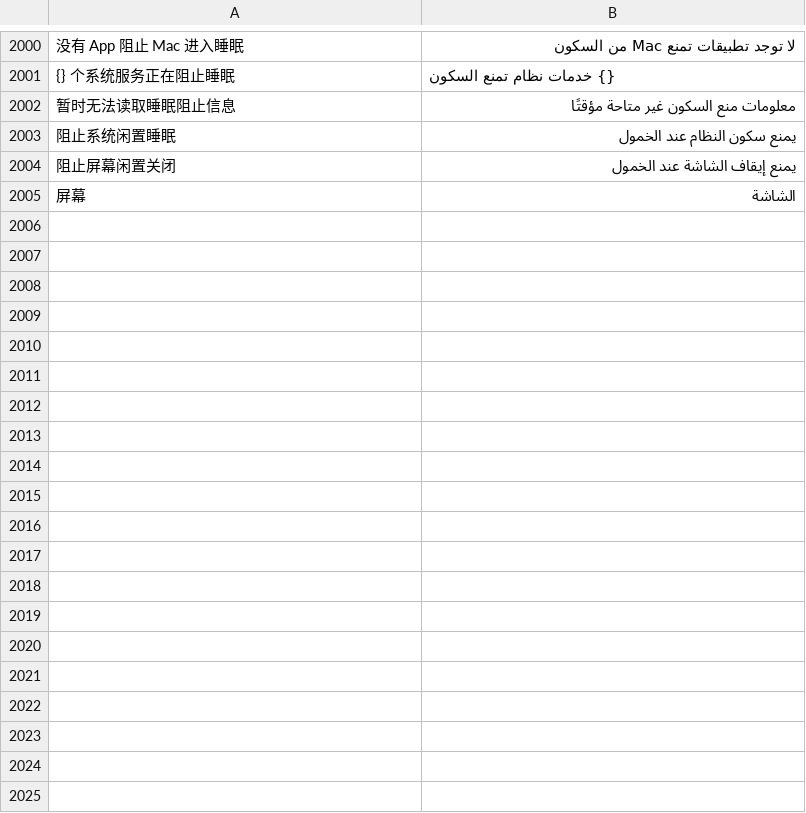
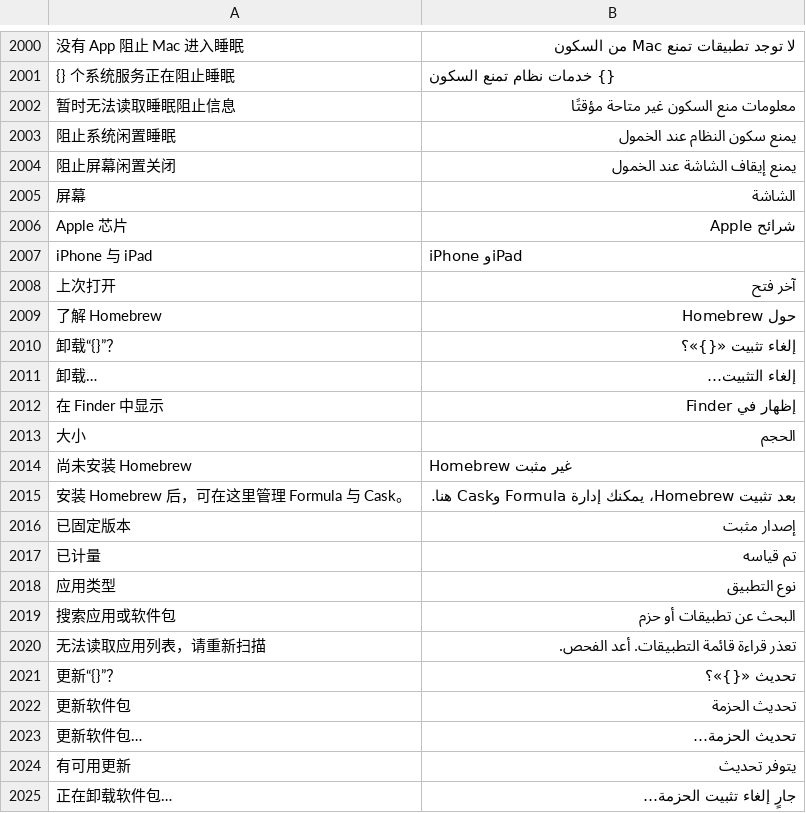
Before and after one commit to ysicing/XStats, a TSV file: Packages/XStatsKit/Sources/Localization/Resources/ar.tsv, drawn as a sheet; only a part is shown, gaps mark what is left out; the diff covers the shown part only; the diff names each change by its address in the sheet, - before the commit and + after, or states it on an @@ line.

Commit message:
feat(apps): 新增应用与 Homebrew 管理

```diff
--- a/Packages/XStatsKit/Sources/Localization/Resources/ar.tsv
+++ b/Packages/XStatsKit/Sources/Localization/Resources/ar.tsv
+row 2006: Apple 芯片 | شرائح Apple
+row 2007: iPhone 与 iPad | iPhone وiPad
+row 2008: 上次打开 | آخر فتح
+row 2009: 了解 Homebrew | حول Homebrew
+row 2010: 卸载“{}”？ | إلغاء تثبيت «{}»؟
+row 2011: 卸载… | إلغاء التثبيت…
+row 2012: 在 Finder 中显示 | إظهار في Finder
+row 2013: 大小 | الحجم
+row 2014: 尚未安装 Homebrew | Homebrew غير مثبت
+row 2015: 安装 Homebrew 后，可在这里管理 Formula 与 Cask。 | بعد تثبيت Homebrew، يمكنك إدارة Formula وCask هنا.
+row 2016: 已固定版本 | إصدار مثبت
+row 2017: 已计量 | تم قياسه
+row 2018: 应用类型 | نوع التطبيق
+row 2019: 搜索应用或软件包 | البحث عن تطبيقات أو حزم
+row 2020: 无法读取应用列表，请重新扫描 | تعذر قراءة قائمة التطبيقات. أعد الفحص.
+row 2021: 更新“{}”？ | تحديث «{}»؟
+row 2022: 更新软件包 | تحديث الحزمة
+row 2023: 更新软件包… | تحديث الحزمة…
+row 2024: 有可用更新 | يتوفر تحديث
+row 2025: 正在卸载软件包… | جارٍ إلغاء تثبيت الحزمة…
```
Also changed, not shown: 16 added rows elsewhere in this file, Packages/XStatsKit/Sources/Localization/Resources/de.tsv, Packages/XStatsKit/Sources/Localization/Resources/es.tsv, 25 other files.
